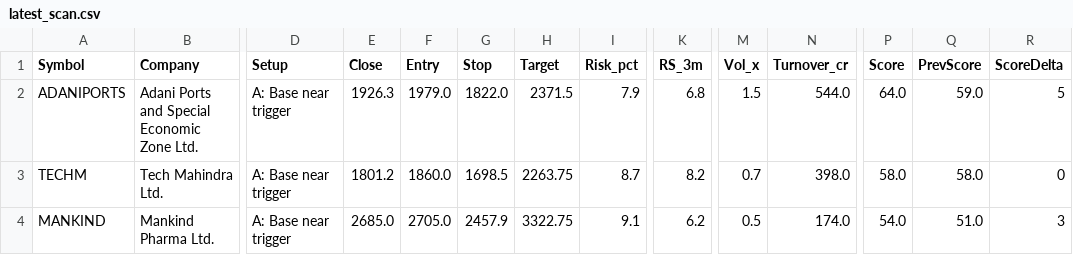
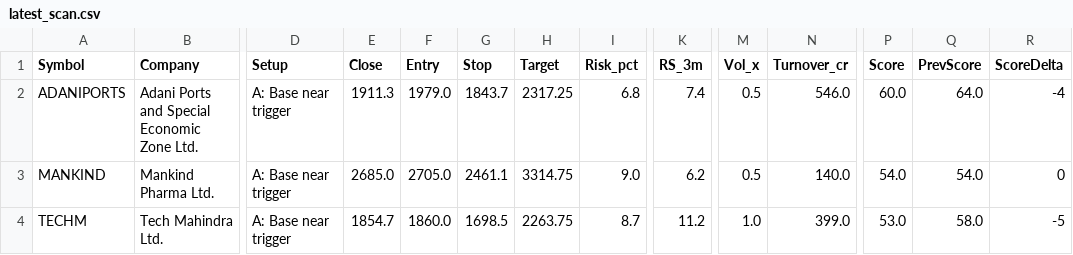
Before and after one commit to anandbabugajula/Swing---scanner-, a CSV file: output/latest_scan.csv, drawn as a sheet; only a part is shown, gaps mark what is left out; removed rows and columns are numbered as before the commit, all else as after; rows hold the shown columns only; the diff names each change by its address in the sheet, - before the commit and + after, or states it on an @@ line.

```diff
--- a/output/latest_scan.csv
+++ b/output/latest_scan.csv
-E2 (Close): 1926.3
+E2 (Close): 1911.3
-G2 (Stop): 1822.0
+G2 (Stop): 1843.7
-H2 (Target): 2371.5
+H2 (Target): 2317.25
-I2 (Risk_pct): 7.9
+I2 (Risk_pct): 6.8
-K2 (RS_3m): 6.8
+K2 (RS_3m): 7.4
-M2 (Vol_x): 1.5
+M2 (Vol_x): 0.5
-N2 (Turnover_cr): 544.0
+N2 (Turnover_cr): 546.0
-P2 (Score): 64.0
+P2 (Score): 60.0
-Q2 (PrevScore): 59.0
+Q2 (PrevScore): 64.0
-R2 (ScoreDelta): 5
+R2 (ScoreDelta): -4
+row 3: MANKIND | Mankind Pharma Ltd. | A: Base near trigger | 2685.0 | 2705.0 | 2461.1 | 3314.75 | 9.0 | 6.2 | 0.5 | 140.0 | 54.0 | 54.0 | 0
-E4 (Close): 1801.2
+E4 (Close): 1854.7
-K4 (RS_3m): 8.2
+K4 (RS_3m): 11.2
-M4 (Vol_x): 0.7
+M4 (Vol_x): 1.0
-N4 (Turnover_cr): 398.0
+N4 (Turnover_cr): 399.0
-P4 (Score): 58.0
+P4 (Score): 53.0
-R4 (ScoreDelta): 0
+R4 (ScoreDelta): -5
-row 4: MANKIND | Mankind Pharma Ltd. | A: Base near trigger | 2685.0 | 2705.0 | 2457.9 | 3322.75 | 9.1 | 6.2 | 0.5 | 174.0 | 54.0 | 51.0 | 3
```
Also changed, not shown: output/run_log.csv, output/sector_strength.csv, 5 other files.
